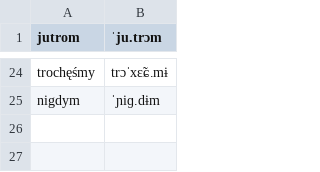
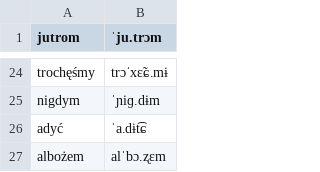
Before and after one commit to jimregan/wolnelektury-speech-corpus, a TSV file: pron-data/filter-archaic.tsv, drawn as a sheet; only a part is shown, gaps mark what is left out.

Commit message:
more

```diff
--- a/pron-data/filter-archaic.tsv
+++ b/pron-data/filter-archaic.tsv
@@ -25 +25,3 @@ trochęśmy	trɔˈxɛ̃ɕ.mɨ
 nigdym	ˈɲiɡ.dɨm
+adyć	ˈa.dɨt͡ɕ
+albożem	alˈbɔ.ʐɛm
```
